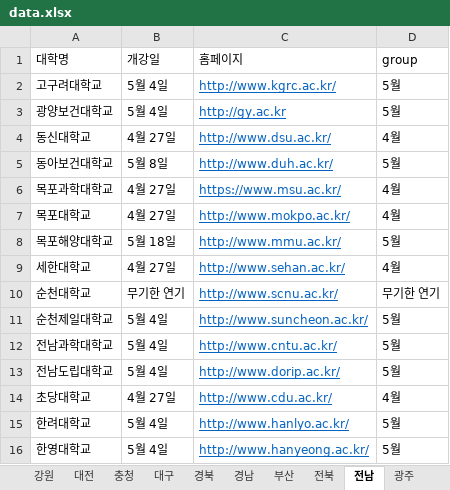
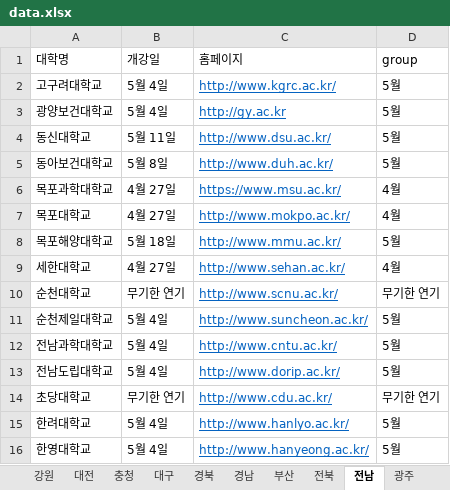
Before and after one commit to team2gloo/openuniv, an Excel workbook: data.xlsx, sheet 전남, drawn as a sheet; values as stored, in another font and other column widths than the file's, no borders; the diff names each change by its address in the sheet, - before the commit and + after, or states it on an @@ line.

```diff
--- a/data.xlsx (sheet 전남)
+++ b/data.xlsx (sheet 전남)
-B4 (개강일): 4월 27일
+B4 (개강일): 5월 11일
-D4 (group): 4월
+D4 (group): 5월
-B14 (개강일): 4월 27일
+B14 (개강일): 무기한 연기
-D14 (group): 4월
+D14 (group): 무기한 연기
```
Also changed, not shown: sheet 통계, sheet 광주, sheet 충청, sheet 경남, sheet 서울, sheet 학교리스트, 2 more sheets, formulas that keep their value, 2 other files.
